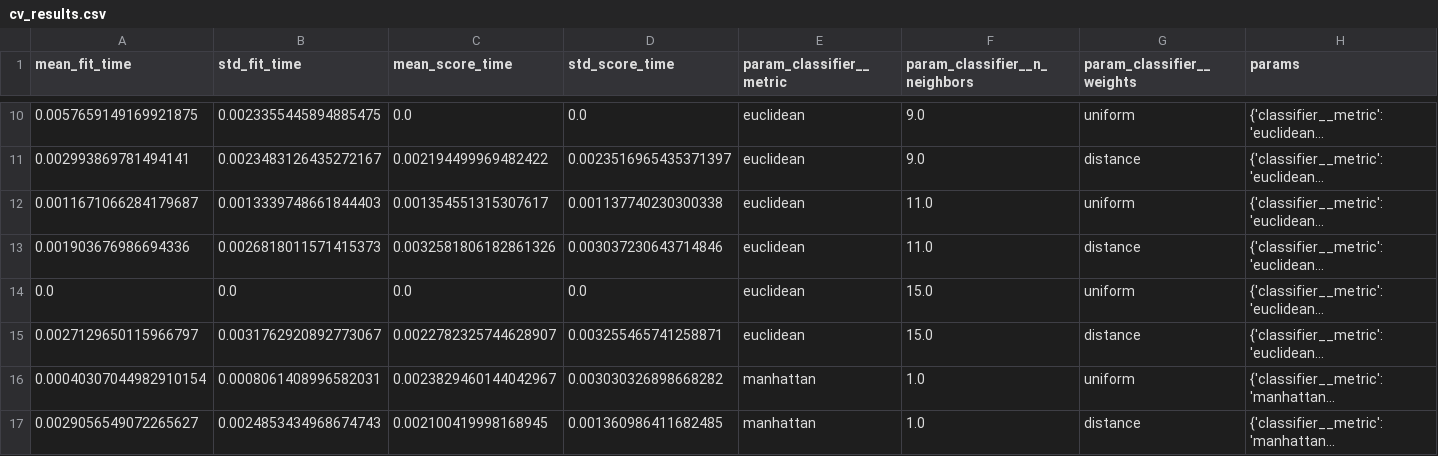
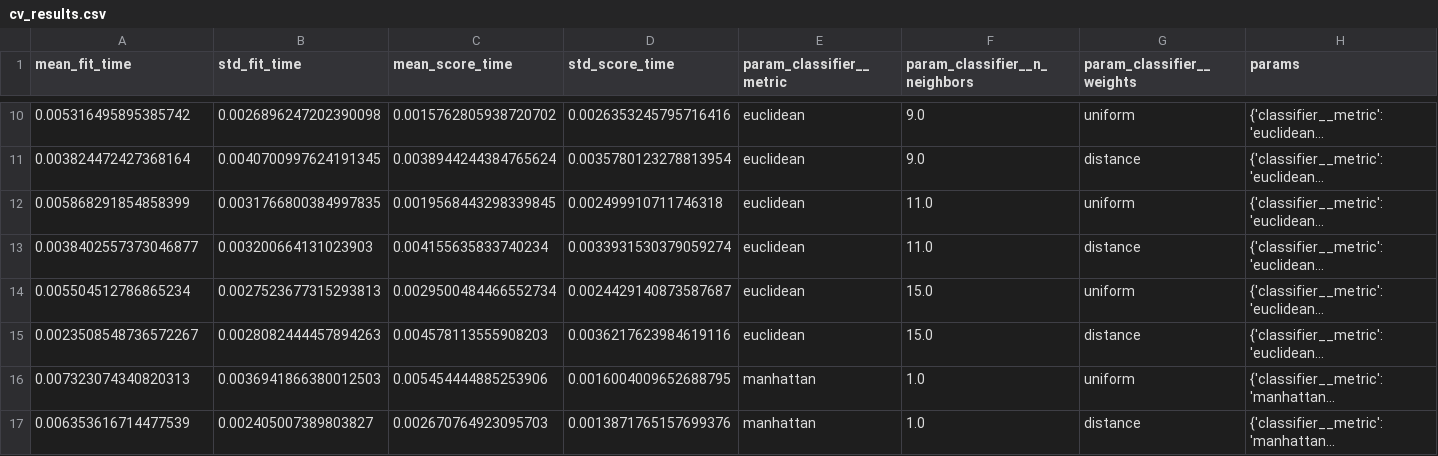
Before and after one commit to Viraj-Akili/iris-knn-classifier, a CSV file: artifacts/experiments/cv_results.csv, drawn as a sheet; only a part is shown, gaps mark what is left out; long unchanged cells end in …; the diff covers the shown part only; the diff names each change by its address in the sheet, - before the commit and + after, or states it on an @@ line.

```diff
--- a/artifacts/experiments/cv_results.csv
+++ b/artifacts/experiments/cv_results.csv
-A10 (mean_fit_time): 0.0057659149169921875
+A10 (mean_fit_time): 0.005316495895385742
-B10 (std_fit_time): 0.0023355445894885475
+B10 (std_fit_time): 0.0026896247202390098
-C10 (mean_score_time): 0.0
+C10 (mean_score_time): 0.0015762805938720702
-D10 (std_score_time): 0.0
+D10 (std_score_time): 0.0026353245795716416
-A11 (mean_fit_time): 0.002993869781494141
+A11 (mean_fit_time): 0.003824472427368164
-B11 (std_fit_time): 0.0023483126435272167
+B11 (std_fit_time): 0.0040700997624191345
-C11 (mean_score_time): 0.002194499969482422
+C11 (mean_score_time): 0.0038944244384765624
-D11 (std_score_time): 0.0023516965435371397
+D11 (std_score_time): 0.0035780123278813954
-A12 (mean_fit_time): 0.0011671066284179687
+A12 (mean_fit_time): 0.005868291854858399
-B12 (std_fit_time): 0.0013339748661844403
+B12 (std_fit_time): 0.0031766800384997835
-C12 (mean_score_time): 0.001354551315307617
+C12 (mean_score_time): 0.0019568443298339845
-D12 (std_score_time): 0.001137740230300338
+D12 (std_score_time): 0.002499910711746318
-A13 (mean_fit_time): 0.001903676986694336
+A13 (mean_fit_time): 0.0038402557373046877
-B13 (std_fit_time): 0.0026818011571415373
+B13 (std_fit_time): 0.003200664131023903
-C13 (mean_score_time): 0.0032581806182861326
+C13 (mean_score_time): 0.004155635833740234
-D13 (std_score_time): 0.003037230643714846
+D13 (std_score_time): 0.0033931530379059274
-A14 (mean_fit_time): 0.0
+A14 (mean_fit_time): 0.005504512786865234
-B14 (std_fit_time): 0.0
+B14 (std_fit_time): 0.0027523677315293813
-C14 (mean_score_time): 0.0
+C14 (mean_score_time): 0.0029500484466552734
-D14 (std_score_time): 0.0
+D14 (std_score_time): 0.0024429140873587687
-A15 (mean_fit_time): 0.0027129650115966797
+A15 (mean_fit_time): 0.0023508548736572267
-B15 (std_fit_time): 0.0031762920892773067
+B15 (std_fit_time): 0.0028082444457894263
-C15 (mean_score_time): 0.0022782325744628907
+C15 (mean_score_time): 0.004578113555908203
-D15 (std_score_time): 0.003255465741258871
+D15 (std_score_time): 0.0036217623984619116
-A16 (mean_fit_time): 0.00040307044982910154
+A16 (mean_fit_time): 0.007323074340820313
-B16 (std_fit_time): 0.0008061408996582031
+B16 (std_fit_time): 0.0036941866380012503
-C16 (mean_score_time): 0.0023829460144042967
+C16 (mean_score_time): 0.005454444885253906
-D16 (std_score_time): 0.003030326898668282
+D16 (std_score_time): 0.0016004009652688795
-A17 (mean_fit_time): 0.0029056549072265627
+A17 (mean_fit_time): 0.006353616714477539
-B17 (std_fit_time): 0.0024853434968674743
+B17 (std_fit_time): 0.002405007389803827
-C17 (mean_score_time): 0.002100419998168945
+C17 (mean_score_time): 0.002670764923095703
-D17 (std_score_time): 0.001360986411682485
+D17 (std_score_time): 0.0013871765157699376
```
Also changed, not shown: 100 edited cells elsewhere in this file, 3 other files.
